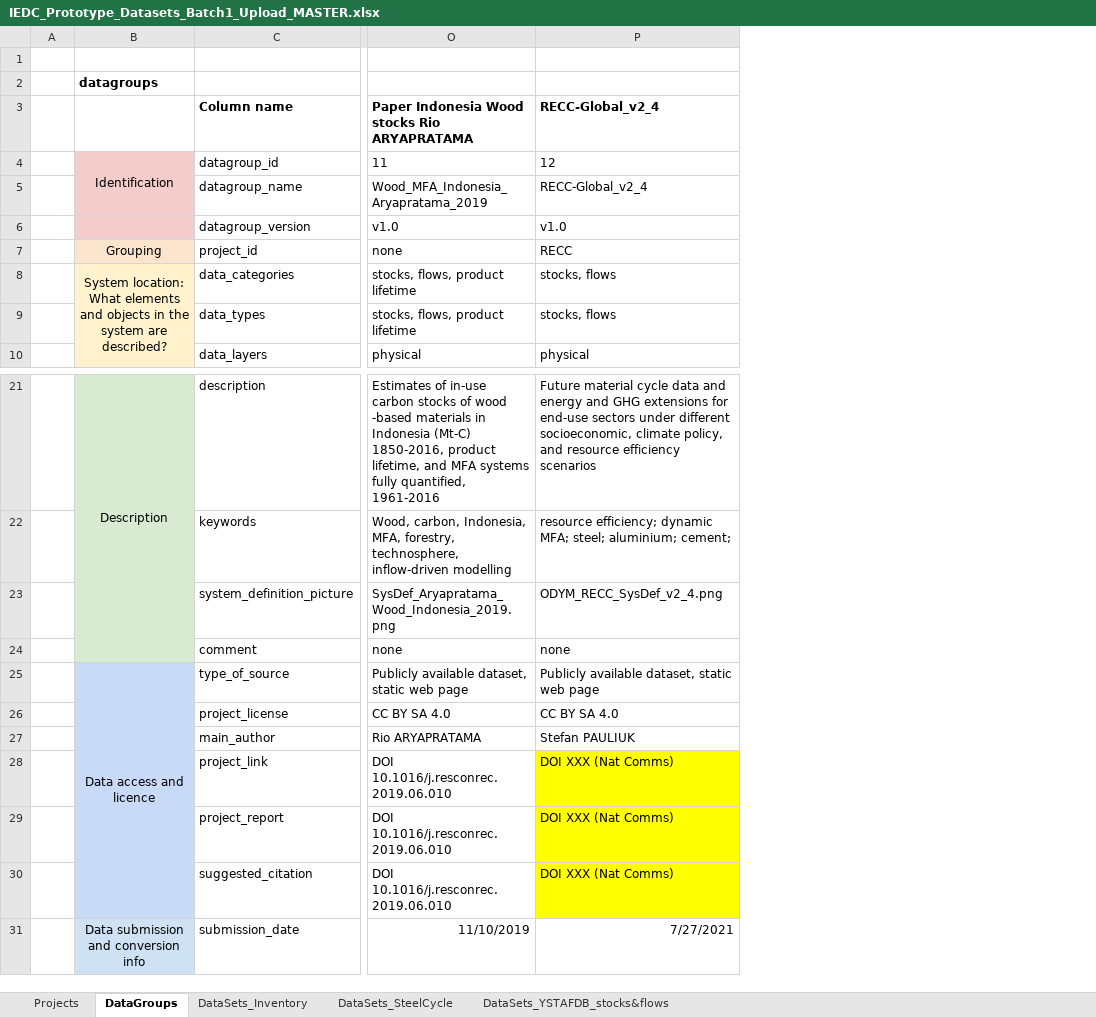
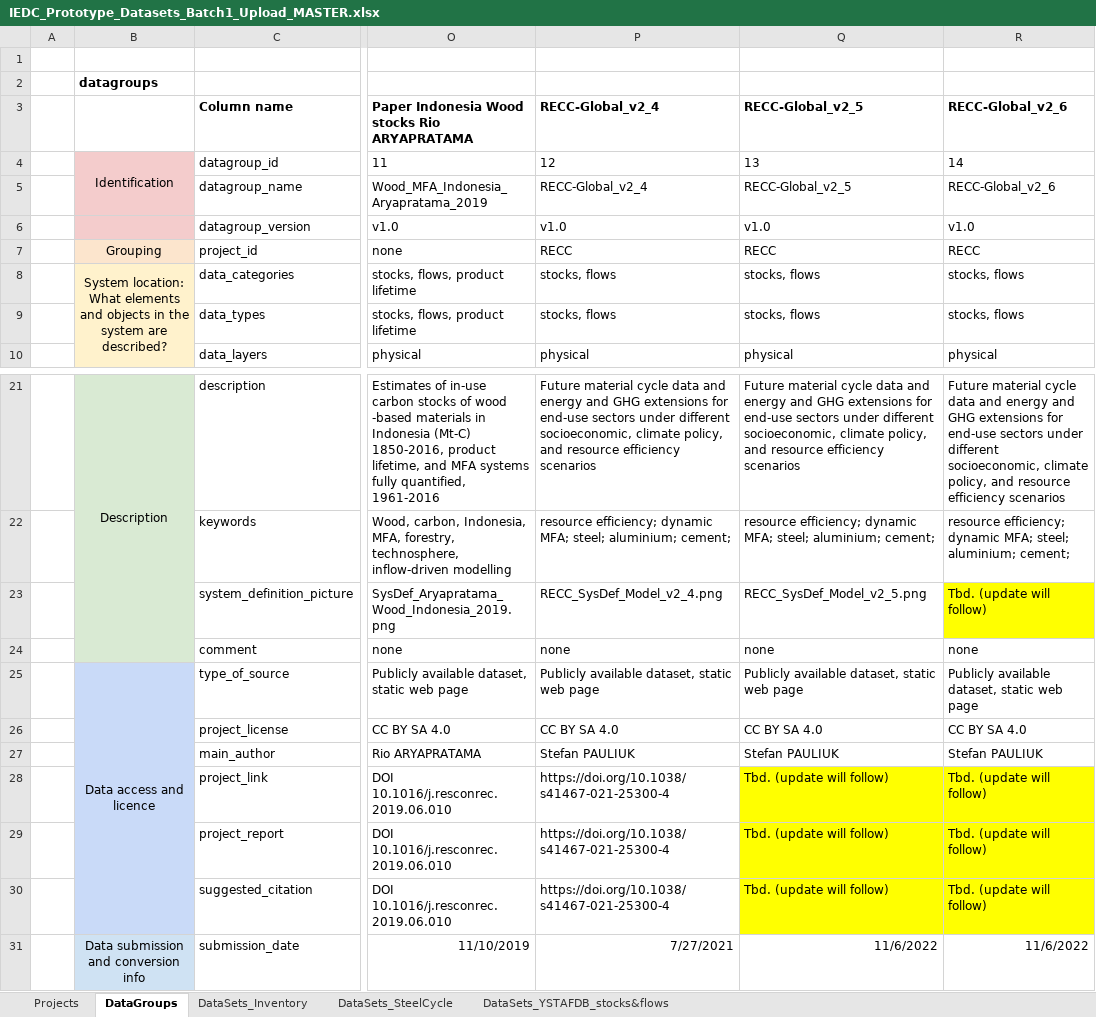
Before and after one commit to IndEcol/IE_data_commons, an Excel workbook: IEDC_content_fill/IEDC_Prototype_Datasets_Batch1_Upload_MASTER.xlsx, sheet DataGroups, drawn as a sheet; only a part is shown, gaps mark what is left out; values as stored, in another font and other column widths than the file's, no borders; the diff names each change by its address in the sheet, - before the commit and + after, or states it on an @@ line.

Commit message:
Nov 22 update with RECC results.

```diff
--- a/IEDC_content_fill/IEDC_Prototype_Datasets_Batch1_Upload_MASTER.xlsx (sheet DataGroups)
+++ b/IEDC_content_fill/IEDC_Prototype_Datasets_Batch1_Upload_MASTER.xlsx (sheet DataGroups)
+column Q (RECC-Global_v2_5), rows 4-10: 13 | RECC-Global_v2_5 | v1.0 | RECC | stocks, flows | stocks, flows | physical; rows 21-31: Future material cycle data and energy and GHG extensions for end-use sectors under different socioeconomic, climate policy, and resource efficiency scenarios | resource efficiency; dynamic MFA; steel; aluminium; cement; | RECC_SysDef_Model_v2_5.png | none | Publicly available dataset, static web page | CC BY SA 4.0 | Stefan PAULIUK | Tbd. (update will follow) | Tbd. (update will follow) | Tbd. (update will follow) | 11/6/2022
+column R (RECC-Global_v2_6), rows 4-10: 14 | RECC-Global_v2_6 | v1.0 | RECC | stocks, flows | stocks, flows | physical; rows 21-31: Future material cycle data and energy and GHG extensions for end-use sectors under different socioeconomic, climate policy, and resource efficiency scenarios | resource efficiency; dynamic MFA; steel; aluminium; cement; | Tbd. (update will follow) | none | Publicly available dataset, static web page | CC BY SA 4.0 | Stefan PAULIUK | Tbd. (update will follow) | Tbd. (update will follow) | Tbd. (update will follow) | 11/6/2022
-P23 (RECC-Global_v2_4): ODYM_RECC_SysDef_v2_4.png
+P23 (RECC-Global_v2_4): RECC_SysDef_Model_v2_4.png
-P28:P30 (RECC-Global_v2_4): DOI XXX (Nat Comms)
+P28:P30 (RECC-Global_v2_4): https://doi.org/10.1038/s41467-021-25300-4
-P28:P30 fill: #FFFF00
+P28:P30 fill: none
```
Also changed, not shown: sheet DataSets_Inventory, sheet Projects, 13 other files.
